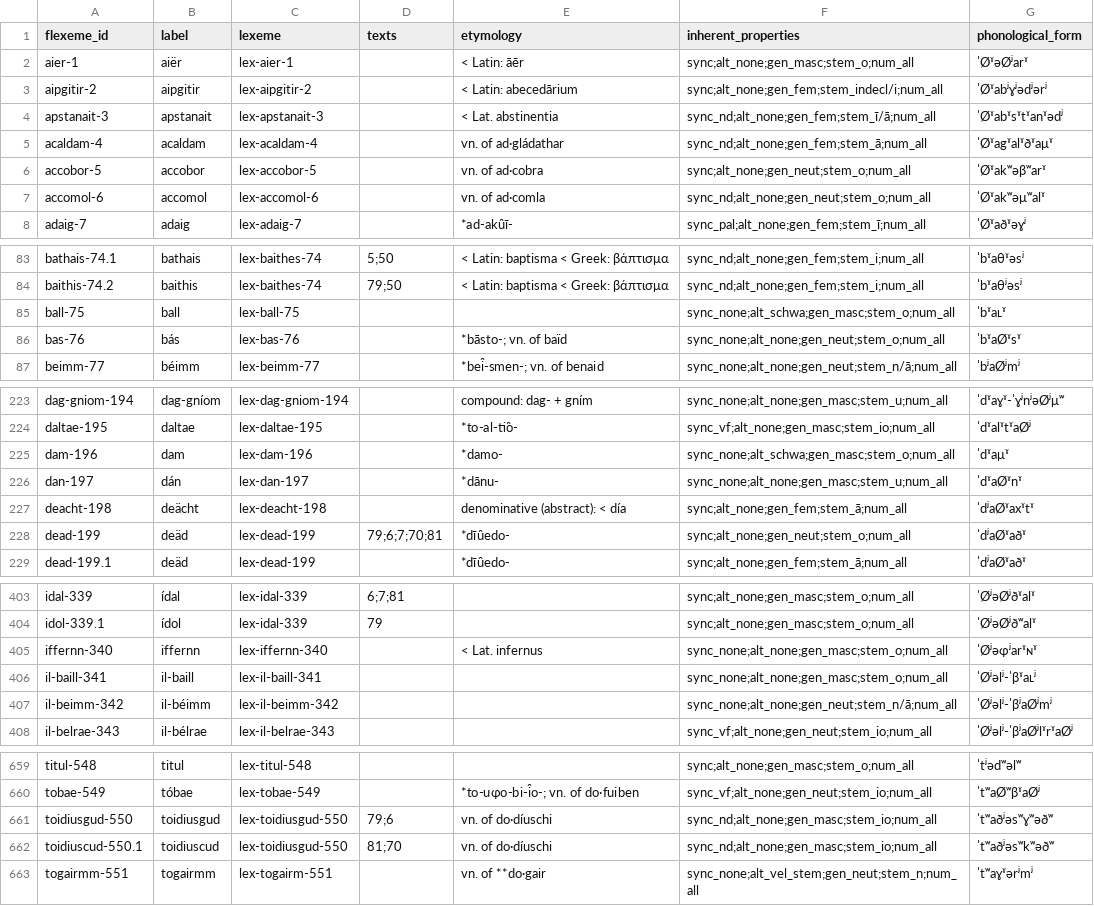
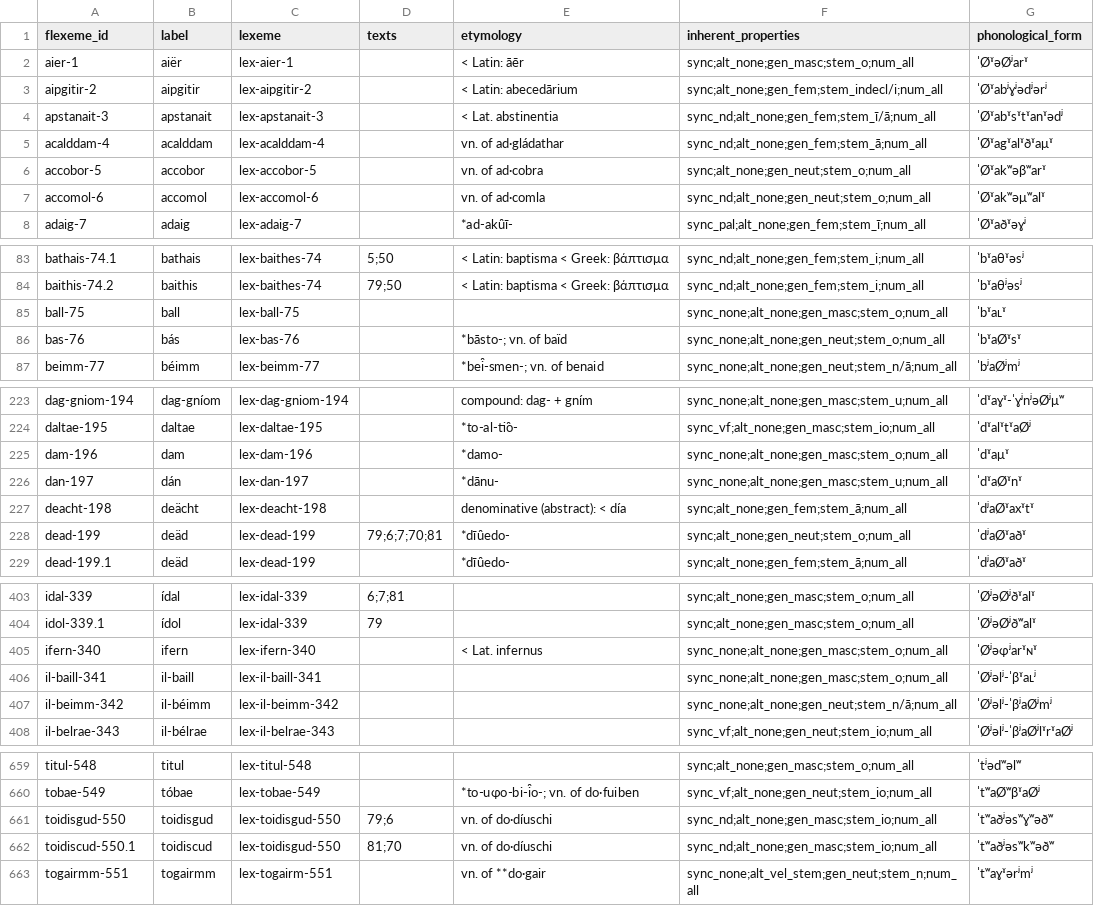
Before and after one commit to cormacanderson/Goidelex, a CSV file: flexemes.csv, drawn as a sheet; only a part is shown, gaps mark what is left out.

Commit message:
Minor corrections
Spelling changes for some lemmata; removal of alt_schwa property for nouns in -a-

```diff
--- a/flexemes.csv
+++ b/flexemes.csv
@@ -4,3 +4,3 @@ aipgitir-2,aipgitir,lex-aipgitir-2,,< Latin: abecedārium,sync;alt_none;gen_fem;
 apstanait-3,apstanait,lex-apstanait-3,,< Lat. abstinentia,sync_nd;alt_none;gen_fem;stem_ī/ā;num_all,ˈØˠabˠsˠtˠanˠədʲ
-acaldam-4,acaldam,lex-acaldam-4,,vn. of ad·gládathar,sync_nd;alt_none;gen_fem;stem_ā;num_all,ˈØˠagˠalˠðˠaμˠ
+acalddam-4,acalddam,lex-acalddam-4,,vn. of ad·gládathar,sync_nd;alt_none;gen_fem;stem_ā;num_all,ˈØˠagˠalˠðˠaμˠ
 accobor-5,accobor,lex-accobor-5,,vn. of ad·cobra,sync;alt_none;gen_neut;stem_o;num_all,ˈØˠakʷəβʷarˠ
@@ -84,3 +84,3 @@ bathais-74.1,bathais,lex-baithes-74,5;50,< Latin: baptisma < Greek: βάπτισ
 baithis-74.2,baithis,lex-baithes-74,79;50,< Latin: baptisma < Greek: βάπτισμα,sync_nd;alt_none;gen_fem;stem_i;num_all,ˈbˠaθʲəsʲ
-ball-75,ball,lex-ball-75,,,sync_none;alt_schwa;gen_masc;stem_o;num_all,ˈbˠaʟˠ
+ball-75,ball,lex-ball-75,,,sync_none;alt_none;gen_masc;stem_o;num_all,ˈbˠaʟˠ
 bas-76,bás,lex-bas-76,,*bāsto-; vn. of baïd,sync_none;alt_none;gen_neut;stem_o;num_all,ˈbˠaØˠsˠ
@@ -224,3 +224,3 @@ dag-gniom-194,dag-gníom,lex-dag-gniom-194,,compound: dag- + gním,sync_none;alt
 daltae-195,daltae,lex-daltae-195,,*to-al-ti̯o-,sync_vf;alt_none;gen_masc;stem_io;num_all,ˈdˠalˠtˠaØʲ
-dam-196,dam,lex-dam-196,,*damo-,sync_none;alt_schwa;gen_masc;stem_o;num_all,ˈdˠaμˠ
+dam-196,dam,lex-dam-196,,*damo-,sync_none;alt_none;gen_masc;stem_o;num_all,ˈdˠaμˠ
 dan-197,dán,lex-dan-197,,*dānu-,sync_none;alt_none;gen_masc;stem_u;num_all,ˈdˠaØˠnˠ
@@ -404,3 +404,3 @@ idal-339,ídal,lex-idal-339,6;7;81,,sync;alt_none;gen_masc;stem_o;num_all,ˈØʲ
 idol-339.1,ídol,lex-idal-339,79,,sync;alt_none;gen_masc;stem_o;num_all,ˈØʲəØʲðʷalˠ
-iffernn-340,iffernn,lex-iffernn-340,,< Lat. infernus,sync_none;alt_none;gen_masc;stem_o;num_all,ˈØʲəɸʲarˠɴˠ
+ifern-340,ifern,lex-ifern-340,,< Lat. infernus,sync_none;alt_none;gen_masc;stem_o;num_all,ˈØʲəɸʲarˠɴˠ
 il-baill-341,il-baill,lex-il-baill-341,,,sync_none;alt_none;gen_masc;stem_o;num_all,ˈØʲəlʲ-ˈβˠaʟʲ
@@ -660,4 +660,4 @@ titul-548,titul,lex-titul-548,,,sync;alt_none;gen_masc;stem_o;num_all,ˈtʲədʷ
 tobae-549,tóbae,lex-tobae-549,,*to-uφo-bi-i̯o-; vn. of do·fuiben,sync_vf;alt_none;gen_neut;stem_io;num_all,ˈtʷaØʷβˠaØʲ
-toidiusgud-550,toidiusgud,lex-toidiusgud-550,79;6,vn. of do·díuschi,sync_nd;alt_none;gen_masc;stem_io;num_all,ˈtʷaðʲəsʷɣʷəðʷ
-toidiuscud-550.1,toidiuscud,lex-toidiusgud-550,81;70,vn. of do·díuschi,sync_nd;alt_none;gen_masc;stem_io;num_all,ˈtʷaðʲəsʷkʷəðʷ
+toidisgud-550,toidisgud,lex-toidisgud-550,79;6,vn. of do·díuschi,sync_nd;alt_none;gen_masc;stem_io;num_all,ˈtʷaðʲəsʷɣʷəðʷ
+toidiscud-550.1,toidiscud,lex-toidisgud-550,81;70,vn. of do·díuschi,sync_nd;alt_none;gen_masc;stem_io;num_all,ˈtʷaðʲəsʷkʷəðʷ
 togairmm-551,togairmm,lex-togairm-551,,vn. of **do·gair,sync_none;alt_vel_stem;gen_neut;stem_n;num_all,ˈtʷaɣˠərʲmʲ
```
Also changed, not shown: lexemes.csv.
